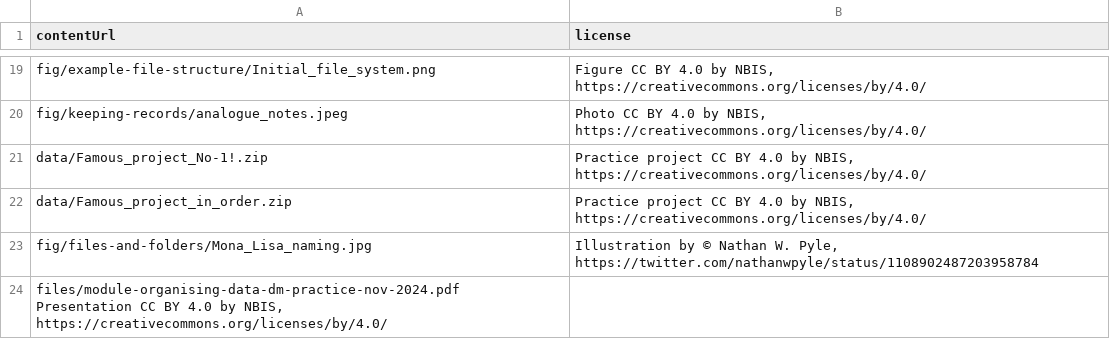
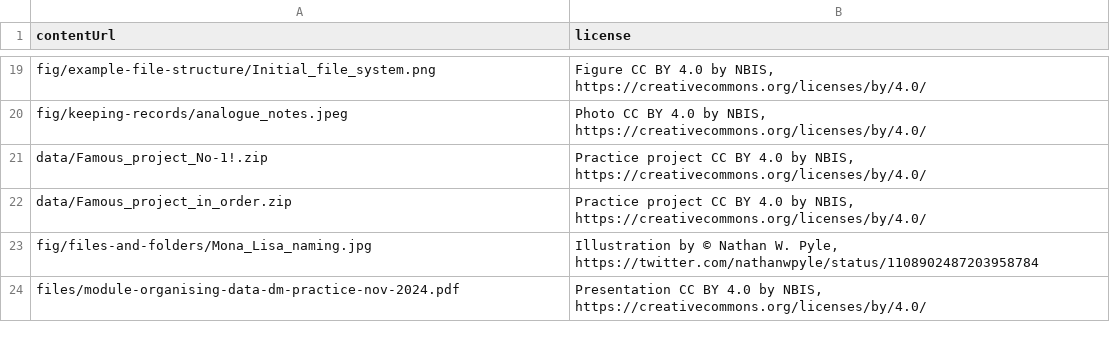
Before and after one commit to NBISweden/module-organising-data-dm-practices, a TSV file: _data/licensing.tsv, drawn as a sheet; only a part is shown, gaps mark what is left out; removed rows and columns are numbered as before the commit, all else as after; the diff names each change by its address in the sheet, - before the commit and + after, or states it on an @@ line.

Commit message:
Fixed TSV syntax error (space to tab)

```diff
--- a/_data/licensing.tsv
+++ b/_data/licensing.tsv
-row 24: files/module-organising-data-dm-practice-nov-2024.pdf Presentation CC BY 4.0 by NBIS, https://creativecommons.org/licenses/by/4.0/
+row 24: files/module-organising-data-dm-practice-nov-2024.pdf | Presentation CC BY 4.0 by NBIS, https://creativecommons.org/licenses/by/4.0/
```
